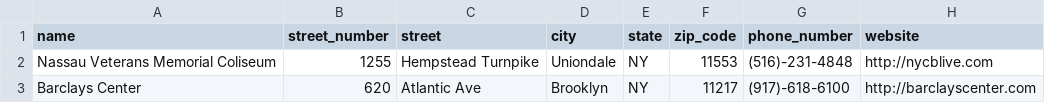
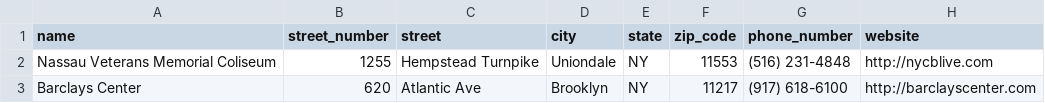
Before and after one commit to hmgoalie35/ayrabo, a CSV file: static/csv_examples/bulk_upload_locations_example.csv, drawn as a sheet.

Commit message:
Fix location phone number

```diff
--- a/static/csv_examples/bulk_upload_locations_example.csv
+++ b/static/csv_examples/bulk_upload_locations_example.csv
@@ -1,3 +1,3 @@
 name, street_number, street, city, state, zip_code, phone_number, website
-Nassau Veterans Memorial Coliseum,1255,Hempstead Turnpike,Uniondale,NY,11553,(516)-231-4848,http://nycblive.com
-Barclays Center,620,Atlantic Ave,Brooklyn,NY,11217,(917)-618-6100,http://barclayscenter.com
+Nassau Veterans Memorial Coliseum,1255,Hempstead Turnpike,Uniondale,NY,11553,(516) 231-4848,http://nycblive.com
+Barclays Center,620,Atlantic Ave,Brooklyn,NY,11217,(917) 618-6100,http://barclayscenter.com
```
Also changed, not shown: 5 other files.
